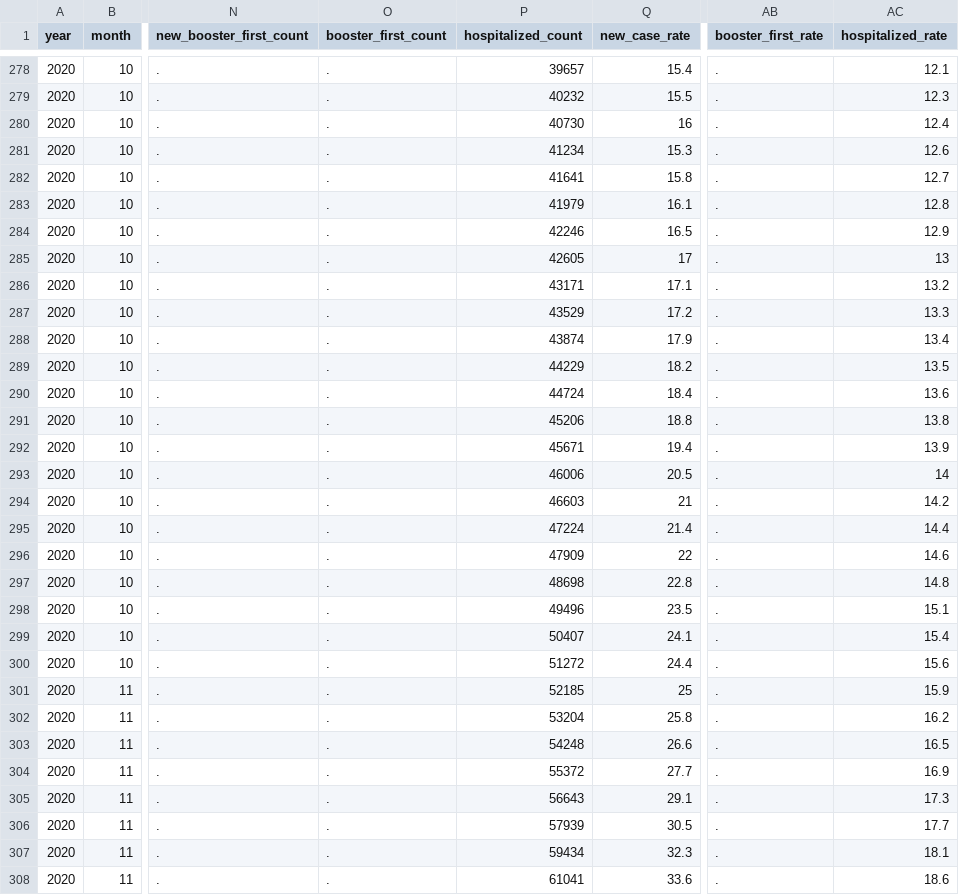
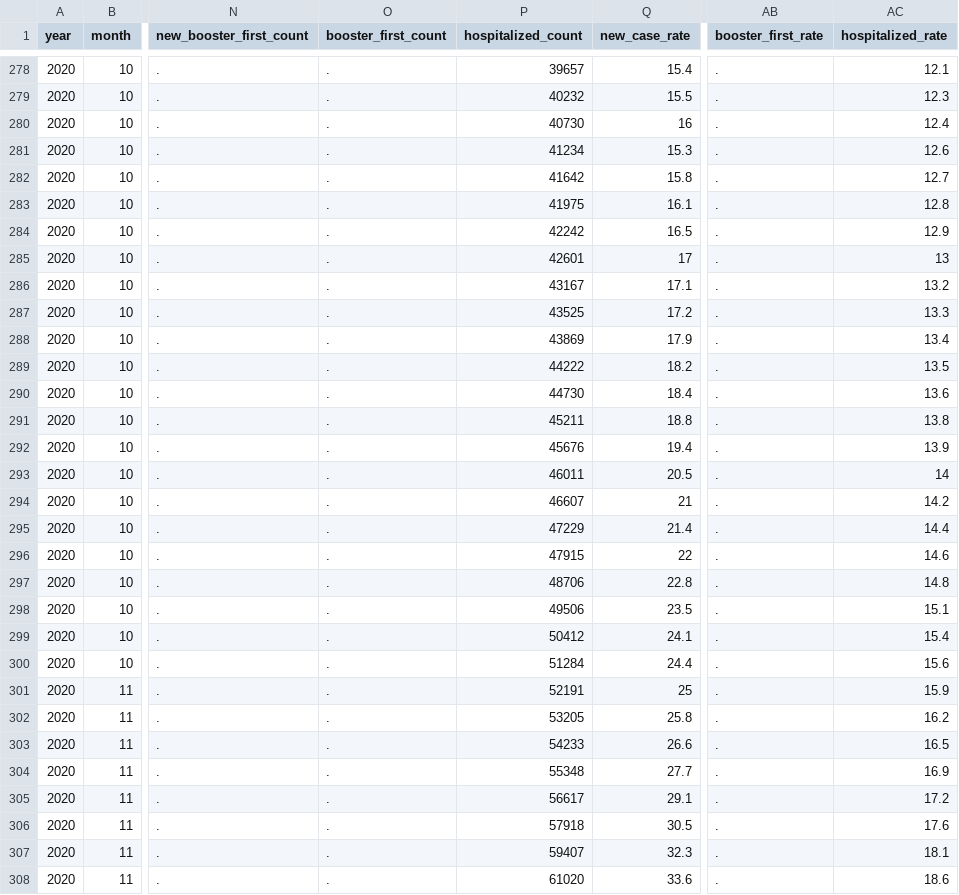
Before and after one commit to OpportunityInsights/EconomicTracker, a CSV file: data/COVID - National - Daily.csv, drawn as a sheet; only a part is shown, gaps mark what is left out; the diff covers the shown part only; the diff names each change by its address in the sheet, - before the commit and + after, or states it on an @@ line.

```diff
--- a/data/COVID - National - Daily.csv
+++ b/data/COVID - National - Daily.csv
-P282 (hospitalized_count): 41641
+P282 (hospitalized_count): 41642
-P283 (hospitalized_count): 41979
+P283 (hospitalized_count): 41975
-P284 (hospitalized_count): 42246
+P284 (hospitalized_count): 42242
-P285 (hospitalized_count): 42605
+P285 (hospitalized_count): 42601
-P286 (hospitalized_count): 43171
+P286 (hospitalized_count): 43167
-P287 (hospitalized_count): 43529
+P287 (hospitalized_count): 43525
-P288 (hospitalized_count): 43874
+P288 (hospitalized_count): 43869
-P289 (hospitalized_count): 44229
+P289 (hospitalized_count): 44222
-P290 (hospitalized_count): 44724
+P290 (hospitalized_count): 44730
-P291 (hospitalized_count): 45206
+P291 (hospitalized_count): 45211
-P292 (hospitalized_count): 45671
+P292 (hospitalized_count): 45676
-P293 (hospitalized_count): 46006
+P293 (hospitalized_count): 46011
-P294 (hospitalized_count): 46603
+P294 (hospitalized_count): 46607
-P295 (hospitalized_count): 47224
+P295 (hospitalized_count): 47229
-P296 (hospitalized_count): 47909
+P296 (hospitalized_count): 47915
-P297 (hospitalized_count): 48698
+P297 (hospitalized_count): 48706
-P298 (hospitalized_count): 49496
+P298 (hospitalized_count): 49506
-P299 (hospitalized_count): 50407
+P299 (hospitalized_count): 50412
-P300 (hospitalized_count): 51272
+P300 (hospitalized_count): 51284
-P301 (hospitalized_count): 52185
+P301 (hospitalized_count): 52191
-P302 (hospitalized_count): 53204
+P302 (hospitalized_count): 53205
-P303 (hospitalized_count): 54248
+P303 (hospitalized_count): 54233
-P304 (hospitalized_count): 55372
+P304 (hospitalized_count): 55348
-P305 (hospitalized_count): 56643
+P305 (hospitalized_count): 56617
-AC305 (hospitalized_rate): 17.3
+AC305 (hospitalized_rate): 17.2
-P306 (hospitalized_count): 57939
+P306 (hospitalized_count): 57918
-AC306 (hospitalized_rate): 17.7
+AC306 (hospitalized_rate): 17.6
-P307 (hospitalized_count): 59434
+P307 (hospitalized_count): 59407
-P308 (hospitalized_count): 61041
+P308 (hospitalized_count): 61020
```
Also changed, not shown: 2 added rows and 46 edited cells elsewhere in this file, 2 other files.
